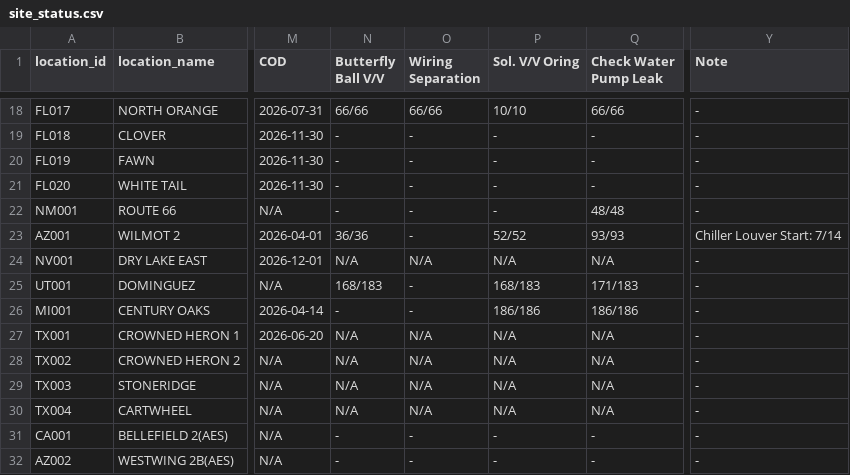
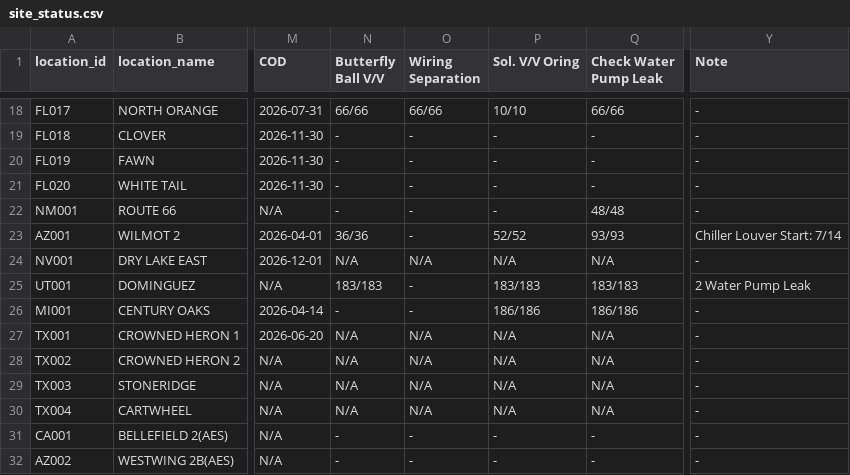
Before and after one commit to Eucalyptuss/site_work_status_dashboard, a CSV file: site_status.csv, drawn as a sheet; only a part is shown, gaps mark what is left out; the diff names each change by its address in the sheet, - before the commit and + after, or states it on an @@ line.

```diff
--- a/site_status.csv
+++ b/site_status.csv
-N25 (Butterfly Ball V/V): 168/183
+N25 (Butterfly Ball V/V): 183/183
-P25 (Sol. V/V Oring): 168/183
+P25 (Sol. V/V Oring): 183/183
-Q25 (Check Water Pump Leak): 171/183
+Q25 (Check Water Pump Leak): 183/183
-Y25 (Note): -
+Y25 (Note): 2 Water Pump Leak
```
Also changed, not shown: site_people.csv.
